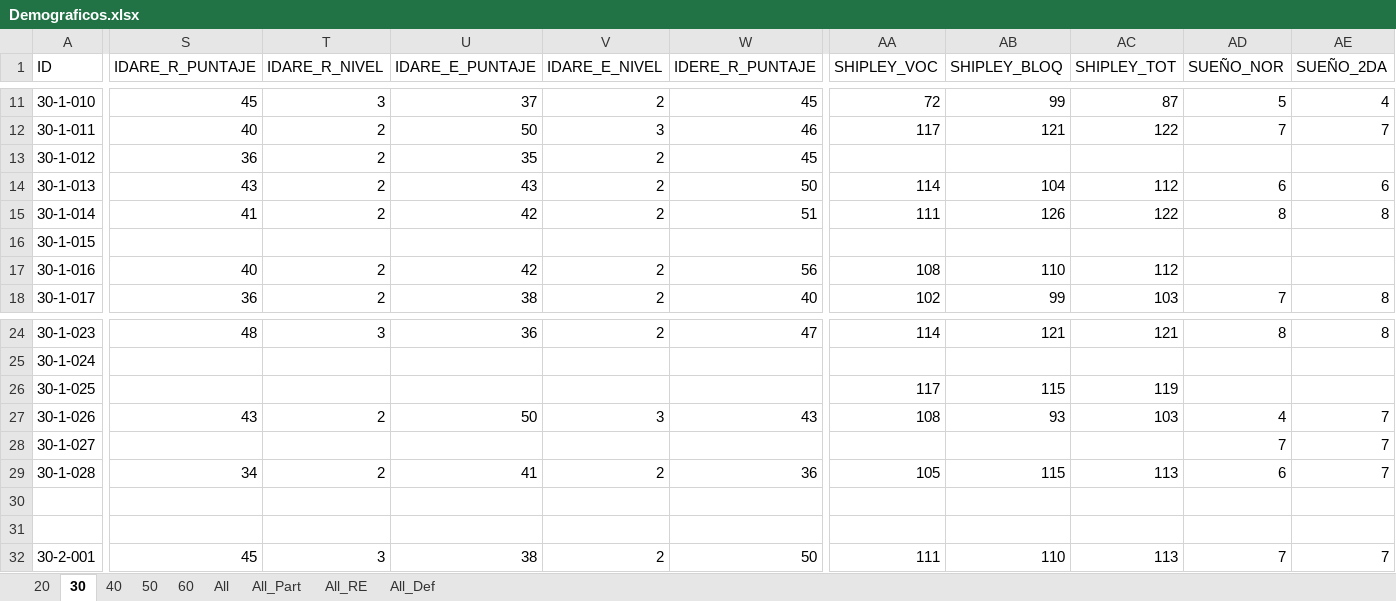
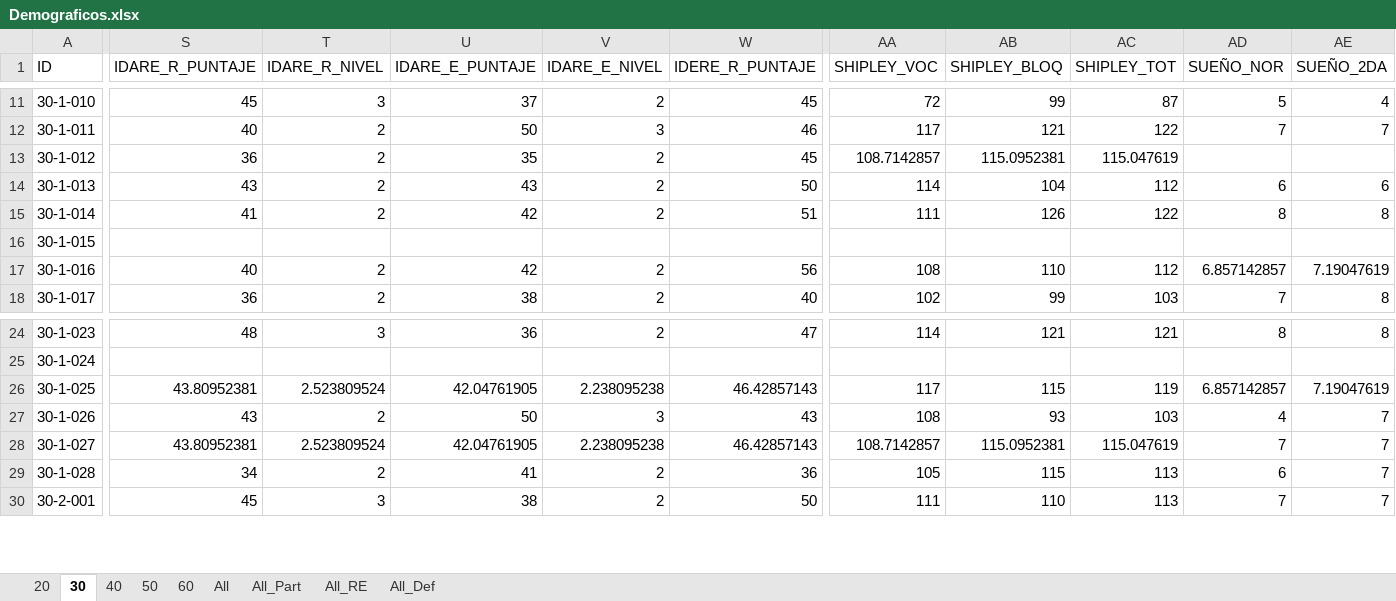
Before and after one commit to 1608elissa/Analisis-R, an Excel workbook: Demograficos.xlsx, sheet 30, drawn as a sheet; only a part is shown, gaps mark what is left out; values as stored, in another font and other column widths than the file's, no cell formats; rows hold the shown columns only; the diff covers the shown part only; the diff names each change by its address in the sheet, - before the commit and + after, or states it on an @@ line.

```diff
--- a/Demograficos.xlsx (sheet 30)
+++ b/Demograficos.xlsx (sheet 30)
-AA13 (SHIPLEY_VOC): (empty)
+AA13 (SHIPLEY_VOC): 108.7142857
-AB13 (SHIPLEY_BLOQ): (empty)
+AB13 (SHIPLEY_BLOQ): 115.0952381
-AC13 (SHIPLEY_TOT): (empty)
+AC13 (SHIPLEY_TOT): 115.047619
-AD17 (SUEÑO_NOR): (empty)
+AD17 (SUEÑO_NOR): 6.857142857
-AE17 (SUEÑO_2DA): (empty)
+AE17 (SUEÑO_2DA): 7.19047619
-S26 (IDARE_R_PUNTAJE): (empty)
+S26 (IDARE_R_PUNTAJE): 43.80952381
-T26 (IDARE_R_NIVEL): (empty)
+T26 (IDARE_R_NIVEL): 2.523809524
-U26 (IDARE_E_PUNTAJE): (empty)
+U26 (IDARE_E_PUNTAJE): 42.04761905
-V26 (IDARE_E_NIVEL): (empty)
+V26 (IDARE_E_NIVEL): 2.238095238
-W26 (IDERE_R_PUNTAJE): (empty)
+W26 (IDERE_R_PUNTAJE): 46.42857143
-AD26 (SUEÑO_NOR): (empty)
+AD26 (SUEÑO_NOR): 6.857142857
-AE26 (SUEÑO_2DA): (empty)
+AE26 (SUEÑO_2DA): 7.19047619
-S28 (IDARE_R_PUNTAJE): (empty)
+S28 (IDARE_R_PUNTAJE): 43.80952381
-T28 (IDARE_R_NIVEL): (empty)
+T28 (IDARE_R_NIVEL): 2.523809524
-U28 (IDARE_E_PUNTAJE): (empty)
+U28 (IDARE_E_PUNTAJE): 42.04761905
-V28 (IDARE_E_NIVEL): (empty)
+V28 (IDARE_E_NIVEL): 2.238095238
-W28 (IDERE_R_PUNTAJE): (empty)
+W28 (IDERE_R_PUNTAJE): 46.42857143
-AA28 (SHIPLEY_VOC): (empty)
+AA28 (SHIPLEY_VOC): 108.7142857
-AB28 (SHIPLEY_BLOQ): (empty)
+AB28 (SHIPLEY_BLOQ): 115.0952381
-AC28 (SHIPLEY_TOT): (empty)
+AC28 (SHIPLEY_TOT): 115.047619
-row 30: (empty)
-row 31: (empty)
```
Also changed, not shown: 96 edited cells elsewhere in this sheet, sheet 20, sheet 60, sheet 40, sheet 50, sheet All_RE, sheet All_Def, cell formats, formulas that keep their value, Conducta resultados.xlsx, 2 other files.
